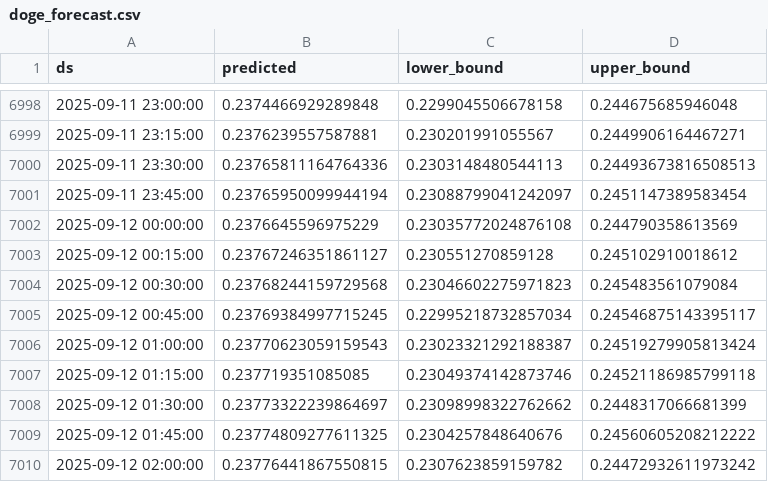
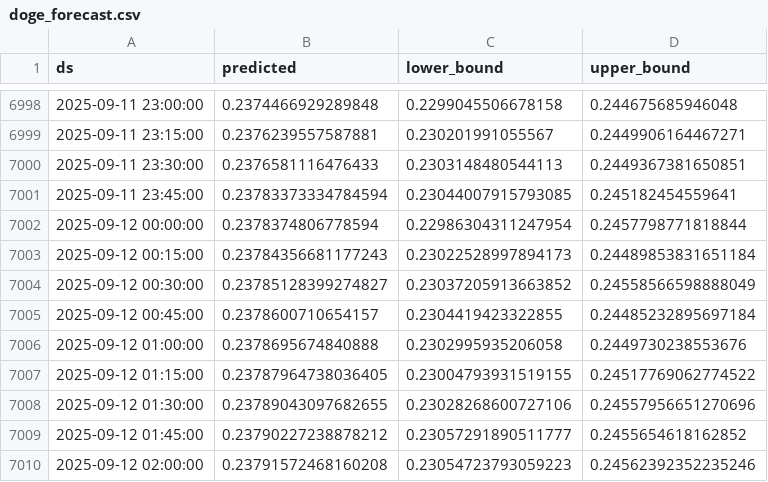
Before and after one commit to product-scout/DataSync, a CSV file: data/doge_forecast.csv, drawn as a sheet; only a part is shown, gaps mark what is left out; the diff covers the shown part only.

Commit message:
Updated forecast data

```diff
--- a/data/doge_forecast.csv
+++ b/data/doge_forecast.csv
@@ -6999,12 +6999,12 @@ ds,predicted,lower_bound,upper_bound
 2025-09-11 23:15:00,0.2376239557587881,0.230201991055567,0.2449906164467271
-2025-09-11 23:30:00,0.23765811164764336,0.2303148480544113,0.24493673816508513
-2025-09-11 23:45:00,0.23765950099944194,0.23088799041242097,0.2451147389583454
-2025-09-12 00:00:00,0.2376645596975229,0.23035772024876108,0.244790358613569
-2025-09-12 00:15:00,0.23767246351861127,0.230551270859128,0.245102910018612
-2025-09-12 00:30:00,0.23768244159729568,0.23046602275971823,0.245483561079084
-2025-09-12 00:45:00,0.23769384997715245,0.22995218732857034,0.24546875143395117
-2025-09-12 01:00:00,0.23770623059159543,0.23023321292188387,0.24519279905813424
-2025-09-12 01:15:00,0.237719351085085,0.23049374142873746,0.24521186985799118
-2025-09-12 01:30:00,0.23773322239864697,0.23098998322762662,0.2448317066681399
-2025-09-12 01:45:00,0.23774809277611325,0.2304257848640676,0.24560605208212222
-2025-09-12 02:00:00,0.23776441867550815,0.2307623859159782,0.24472932611973242
+2025-09-11 23:30:00,0.2376581116476433,0.2303148480544113,0.2449367381650851
+2025-09-11 23:45:00,0.23783373334784594,0.23044007915793085,0.245182454559641
+2025-09-12 00:00:00,0.2378374806778594,0.22986304311247954,0.2457798771818844
+2025-09-12 00:15:00,0.23784356681177243,0.23022528997894173,0.24489853831651184
+2025-09-12 00:30:00,0.23785128399274827,0.23037205913663852,0.24558566598888049
+2025-09-12 00:45:00,0.2378600710654157,0.2304419423322855,0.24485232895697184
+2025-09-12 01:00:00,0.2378695674840888,0.2302995935206058,0.2449730238553676
+2025-09-12 01:15:00,0.23787964738036405,0.23004793931519155,0.24517769062774522
+2025-09-12 01:30:00,0.23789043097682655,0.23028268600727106,0.24557956651270696
+2025-09-12 01:45:00,0.23790227238878212,0.23057291890511777,0.2455654618162852
+2025-09-12 02:00:00,0.23791572468160208,0.23054723793059223,0.24562392352235246
```
Also changed, not shown: 1 added row and 57 edited cells elsewhere in this file, 1 other file.
